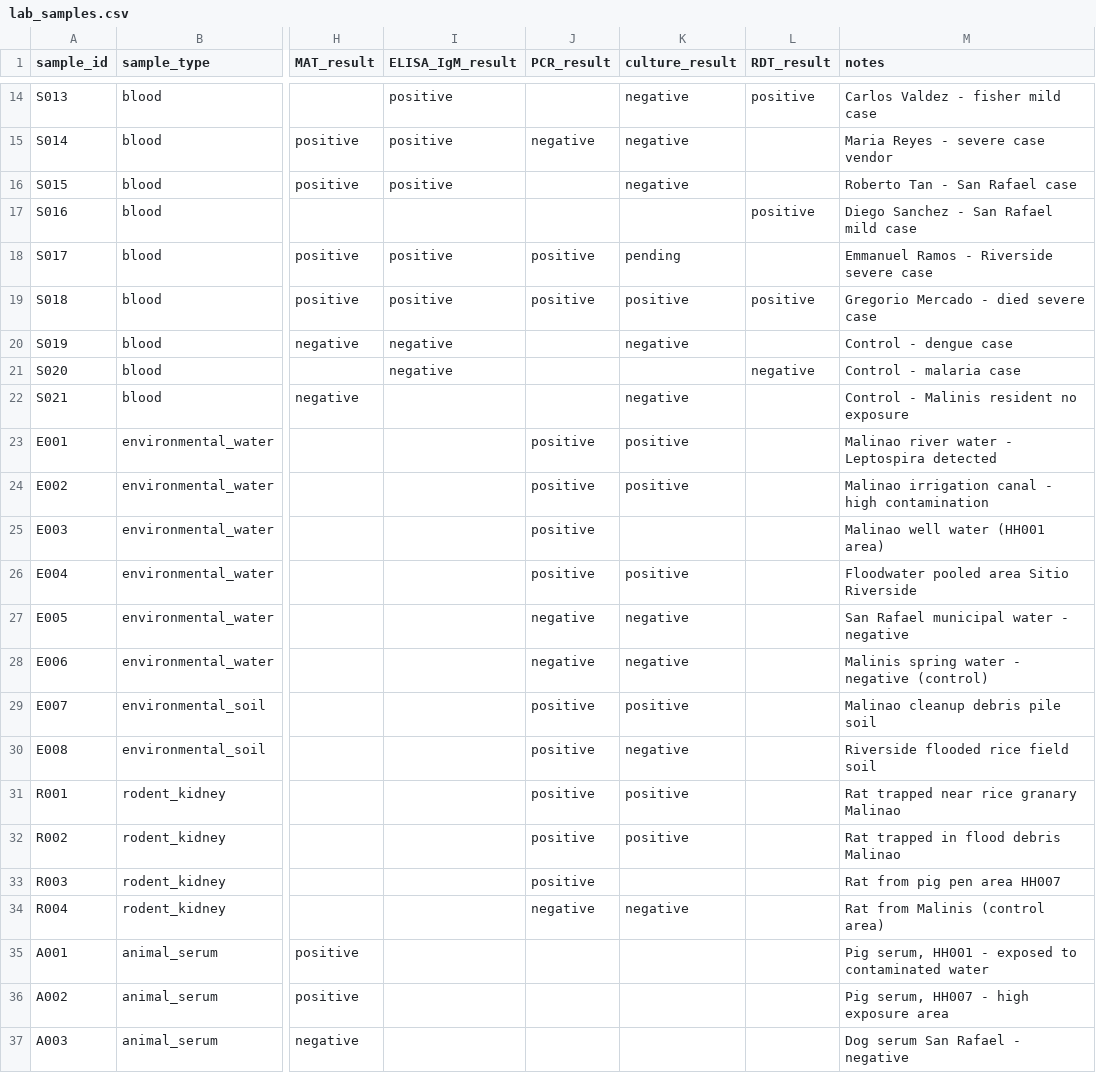
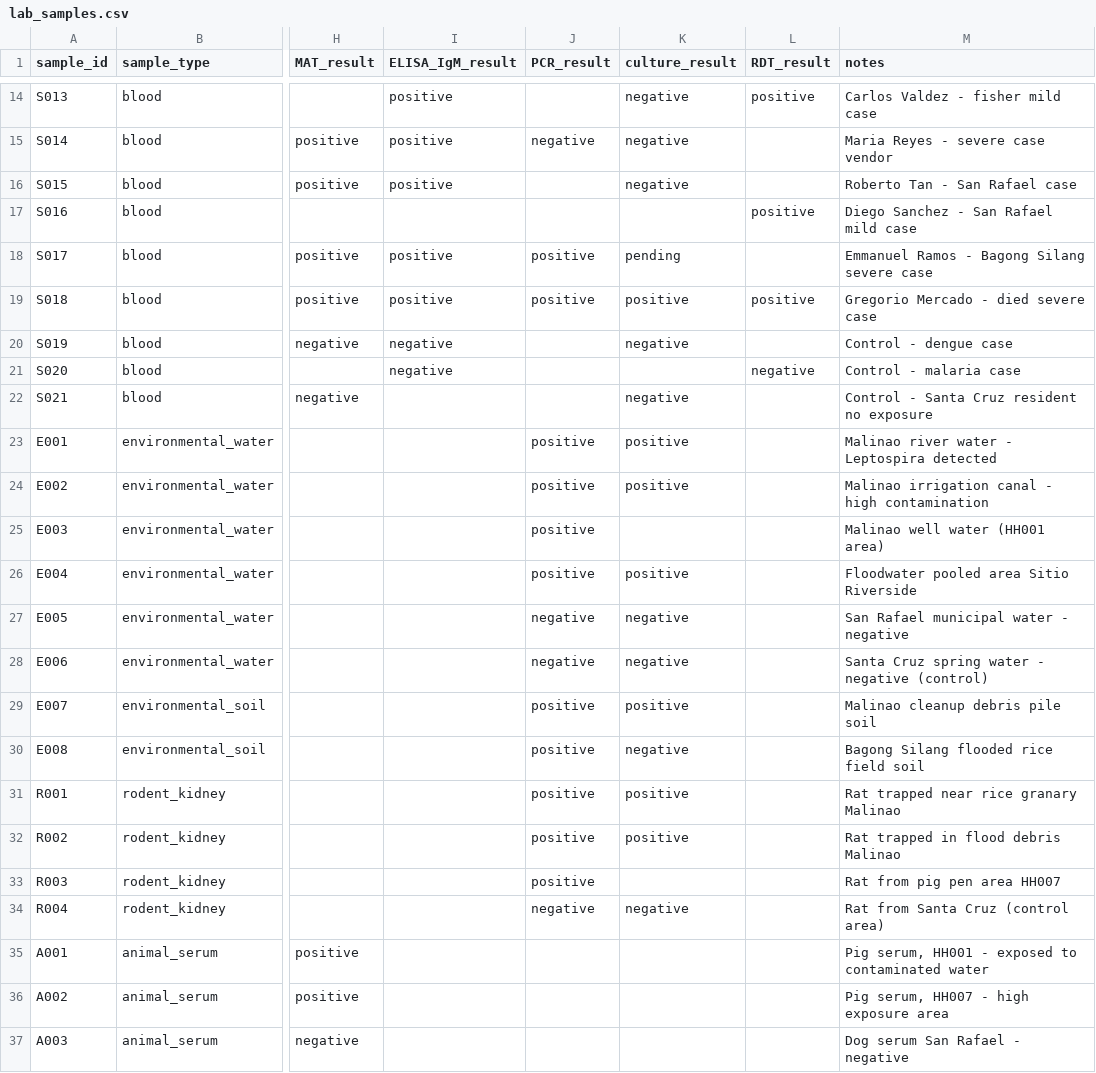
Before and after one commit to ellenyard/fetp-outbreak-sim, a CSV file: scenarios/lepto_maharlika/data/lab_samples.csv, drawn as a sheet; only a part is shown, gaps mark what is left out; the diff names each change by its address in the sheet, - before the commit and + after, or states it on an @@ line.

```diff
--- a/scenarios/lepto_maharlika/data/lab_samples.csv
+++ b/scenarios/lepto_maharlika/data/lab_samples.csv
-M18 (notes): Emmanuel Ramos - Riverside severe case
+M18 (notes): Emmanuel Ramos - Bagong Silang severe case
-M22 (notes): Control - Malinis resident no exposure
+M22 (notes): Control - Santa Cruz resident no exposure
-M28 (notes): Malinis spring water - negative (control)
+M28 (notes): Santa Cruz spring water - negative (control)
-M30 (notes): Riverside flooded rice field soil
+M30 (notes): Bagong Silang flooded rice field soil
-M34 (notes): Rat from Malinis (control area)
+M34 (notes): Rat from Santa Cruz (control area)
```
Also changed, not shown: scenarios/lepto_maharlika/data/environment_sites.csv, scenarios/lepto_maharlika/data/villages.csv, 2 other files.
